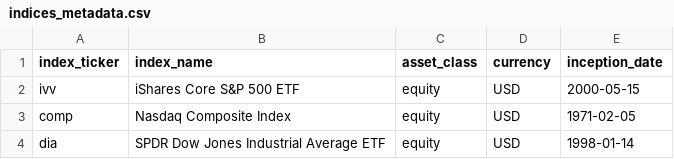
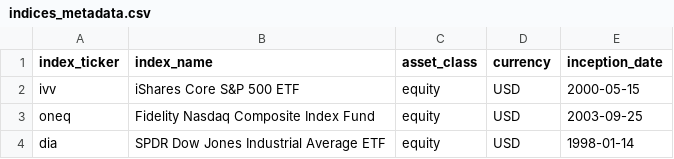
Before and after one commit to jimmyGit538/supercharged_analyst_open, a CSV file: 02_dbt/seeds/indices_metadata.csv, drawn as a sheet.

```diff
--- a/02_dbt/seeds/indices_metadata.csv
+++ b/02_dbt/seeds/indices_metadata.csv
@@ -2,3 +2,3 @@ index_ticker,index_name,asset_class,currency,inception_date
 ivv,iShares Core S&P 500 ETF,equity,USD,2000-05-15
-comp,Nasdaq Composite Index,equity,USD,1971-02-05
+oneq,Fidelity Nasdaq Composite Index Fund,equity,USD,2003-09-25
 dia,SPDR Dow Jones Industrial Average ETF,equity,USD,1998-01-14
```
Also changed, not shown: 6 other files.
